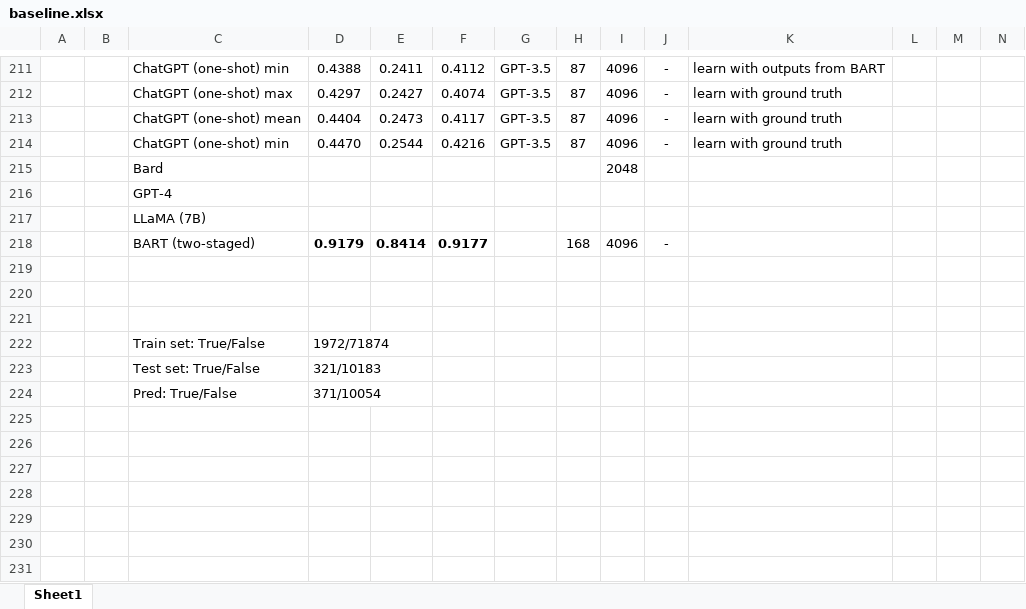
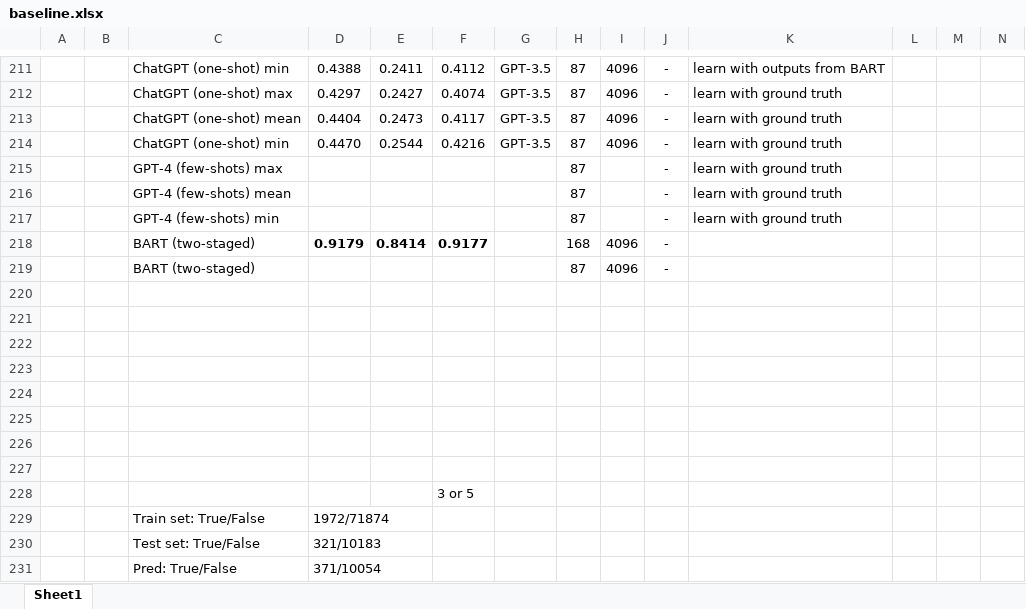
Before and after one commit to theQuert/Knowledge-Updating-System, an Excel workbook: dataset/baseline.xlsx, sheet Sheet1, drawn as a sheet; only a part is shown, gaps mark what is left out; values as stored, in another font and other column widths than the file's, no borders; removed rows and columns are numbered as before the commit, all else as after; rows hold the shown columns only; the diff names each change by its address in the sheet, - before the commit and + after, or states it on an @@ line.

```diff
--- a/dataset/baseline.xlsx (sheet Sheet1)
+++ b/dataset/baseline.xlsx (sheet Sheet1)
-row 215:  |  | Bard |  |  |  |  |  | 2048
-row 216:  |  | GPT-4
-row 217:  |  | LLaMA (7B)
+row 215:  |  | GPT-4 (few-shots) max |  |  |  |  | 87 |  | - | learn with ground truth
+row 216:  |  | GPT-4 (few-shots) mean |  |  |  |  | 87 |  | - | learn with ground truth
+row 217:  |  | GPT-4 (few-shots) min |  |  |  |  | 87 |  | - | learn with ground truth
+row 219:  |  | BART (two-staged) |  |  |  |  | 87 | 4096 | -
+row 223: (empty)
+row 224: (empty)
+row 225: (empty)
+row 226: (empty)
+row 227: (empty)
+row 228:  |  |  |  |  | 3 or 5
```
Also changed, not shown: 1 other file.
